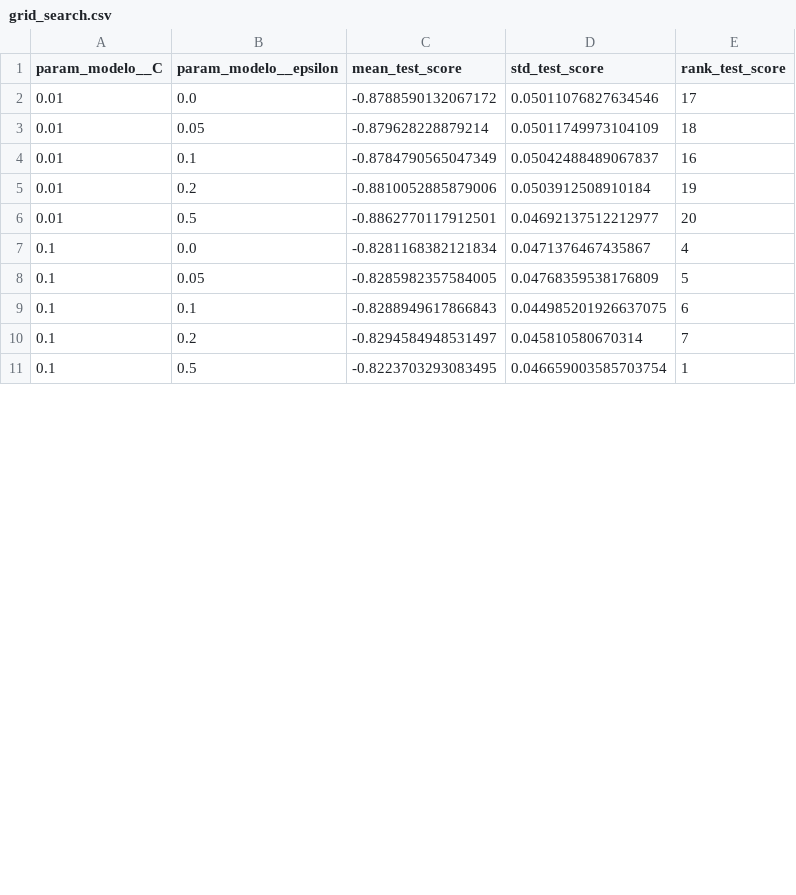
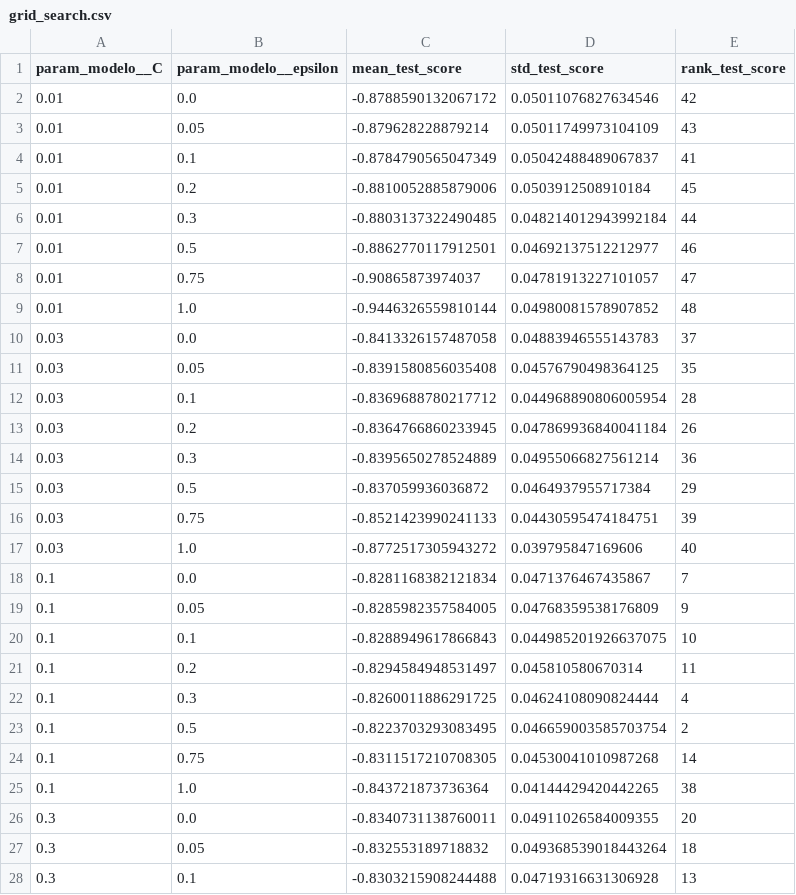
Before and after one commit to r041292/jbook_ml202630_2, a CSV file: Dash/data/grid_search.csv, drawn as a sheet; only a part is shown; the diff covers the shown part only.

Commit message:
Compara metricas con barras separadas y actualiza modelos ampliados

```diff
--- a/Dash/data/grid_search.csv
+++ b/Dash/data/grid_search.csv
@@ -1,11 +1,28 @@
 param_modelo__C,param_modelo__epsilon,mean_test_score,std_test_score,rank_test_score
-0.01,0.0,-0.8788590132067172,0.05011076827634546,17
-0.01,0.05,-0.879628228879214,0.05011749973104109,18
-0.01,0.1,-0.8784790565047349,0.05042488489067837,16
-0.01,0.2,-0.8810052885879006,0.0503912508910184,19
-0.01,0.5,-0.8862770117912501,0.04692137512212977,20
-0.1,0.0,-0.8281168382121834,0.0471376467435867,4
-0.1,0.05,-0.8285982357584005,0.04768359538176809,5
-0.1,0.1,-0.8288949617866843,0.044985201926637075,6
-0.1,0.2,-0.8294584948531497,0.045810580670314,7
-0.1,0.5,-0.8223703293083495,0.046659003585703754,1
+0.01,0.0,-0.8788590132067172,0.05011076827634546,42
+0.01,0.05,-0.879628228879214,0.05011749973104109,43
+0.01,0.1,-0.8784790565047349,0.05042488489067837,41
+0.01,0.2,-0.8810052885879006,0.0503912508910184,45
+0.01,0.3,-0.8803137322490485,0.048214012943992184,44
+0.01,0.5,-0.8862770117912501,0.04692137512212977,46
+0.01,0.75,-0.90865873974037,0.04781913227101057,47
+0.01,1.0,-0.9446326559810144,0.04980081578907852,48
+0.03,0.0,-0.8413326157487058,0.04883946555143783,37
+0.03,0.05,-0.8391580856035408,0.04576790498364125,35
+0.03,0.1,-0.8369688780217712,0.044968890806005954,28
+0.03,0.2,-0.8364766860233945,0.047869936840041184,26
+0.03,0.3,-0.8395650278524889,0.04955066827561214,36
+0.03,0.5,-0.837059936036872,0.0464937955717384,29
+0.03,0.75,-0.8521423990241133,0.04430595474184751,39
+0.03,1.0,-0.8772517305943272,0.039795847169606,40
+0.1,0.0,-0.8281168382121834,0.0471376467435867,7
+0.1,0.05,-0.8285982357584005,0.04768359538176809,9
+0.1,0.1,-0.8288949617866843,0.044985201926637075,10
+0.1,0.2,-0.8294584948531497,0.045810580670314,11
+0.1,0.3,-0.8260011886291725,0.04624108090824444,4
+0.1,0.5,-0.8223703293083495,0.046659003585703754,2
+0.1,0.75,-0.8311517210708305,0.04530041010987268,14
+0.1,1.0,-0.843721873736364,0.04144429420442265,38
+0.3,0.0,-0.8340731138760011,0.04911026584009355,20
+0.3,0.05,-0.832553189718832,0.049368539018443264,18
+0.3,0.1,-0.8303215908244488,0.04719316631306928,13
```
Also changed, not shown: 11 added rows and 10 edited cells elsewhere in this file, Dash/data/clasicos/grid_forest.csv, Dash/data/clasicos/grid_knn.csv, 25 other files.
